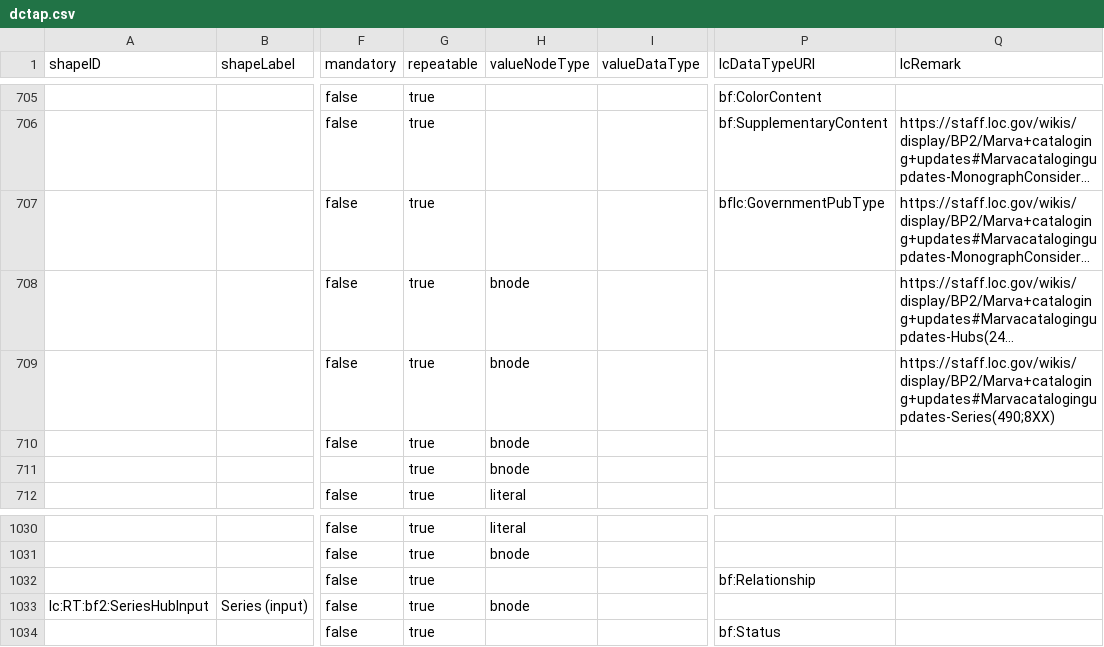
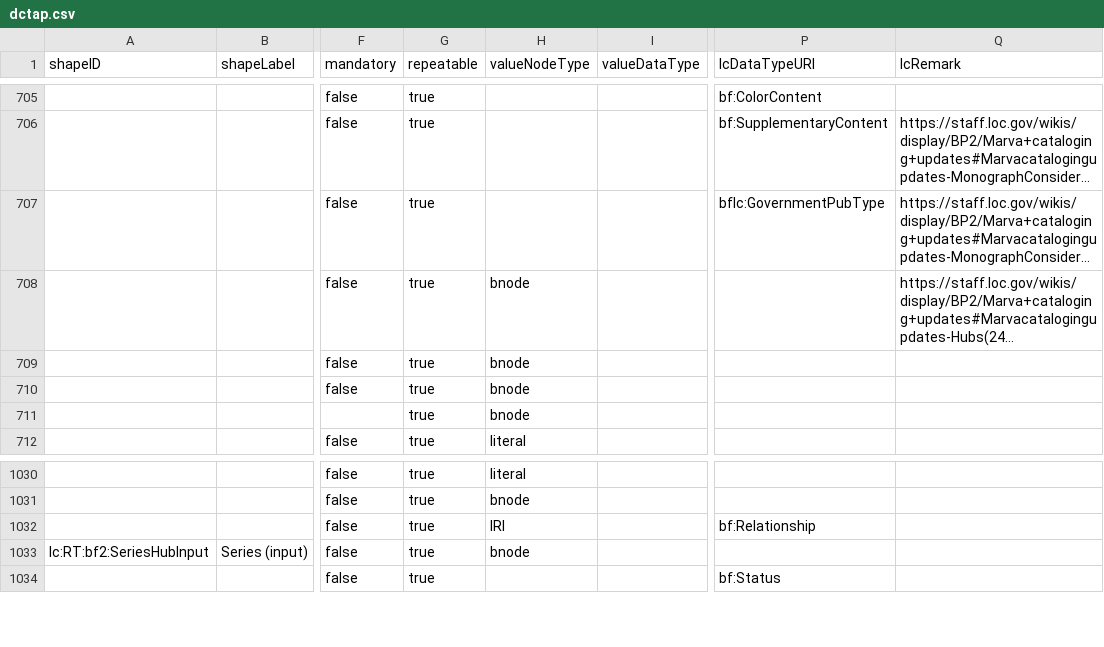
Before and after one commit to lcnetdev/marva-profiles, a CSV file: marva-prod/dctap.csv, drawn as a sheet; only a part is shown, gaps mark what is left out; long unchanged cells end in …; the diff names each change by its address in the sheet, - before the commit and + after, or states it on an @@ line.

Commit message:
Update MARVA profiles

```diff
--- a/marva-prod/dctap.csv
+++ b/marva-prod/dctap.csv
-Q709 (lcRemark): https://staff.loc.gov/wikis/display/BP2/Marva+cataloging+updates#Marvacatalogingupdates-Series(490;8XX)
+Q709 (lcRemark): (empty)
-H1032 (valueNodeType): (empty)
+H1032 (valueNodeType): IRI
```
Also changed, not shown: 2 other files.
